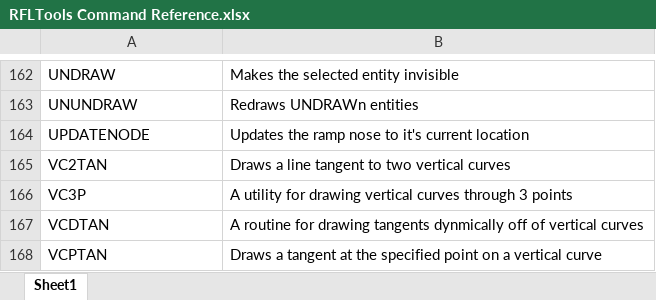
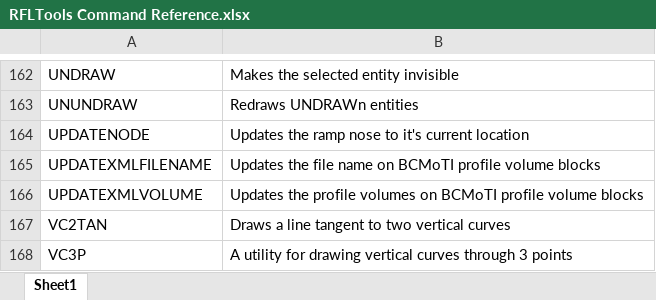
Before and after one commit to RFLTools/RFLTools, an Excel workbook: RFLTools Command Reference.xlsx, sheet Sheet1, drawn as a sheet; only a part is shown, gaps mark what is left out; the shorter side is filled out with more unchanged rows; values as stored, in another font and other column widths than the file's, no borders; the diff covers the shown part only; the diff names each change by its address in the sheet, - before the commit and + after, or states it on an @@ line.

Commit message:
ProfTop
Added a collection of routines for updating BCMoTI profile quantities from XML

```diff
--- a/RFLTools Command Reference.xlsx (sheet Sheet1)
+++ b/RFLTools Command Reference.xlsx (sheet Sheet1)
+row 165: UPDATEXMLFILENAME | Updates the file name on BCMoTI profile volume blocks
+row 166: UPDATEXMLVOLUME | Updates the profile volumes on BCMoTI profile volume blocks
```
Also changed, not shown: 311 added rows elsewhere in this sheet, 9 other files.
